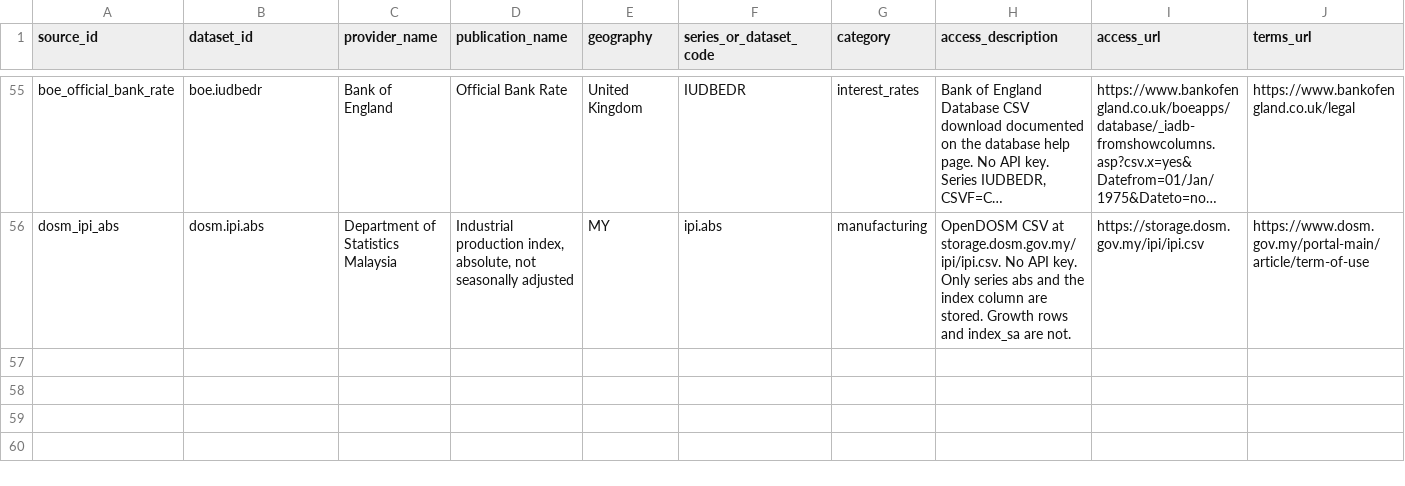
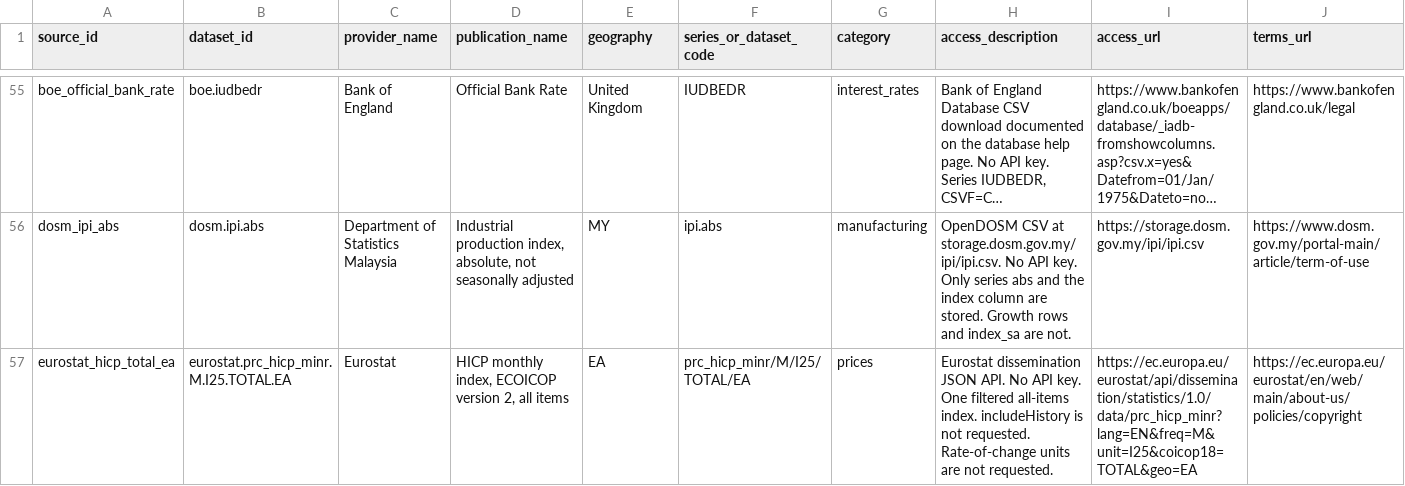
Before and after one commit to samjkitchin-debug/aqil, a CSV file: docs/sources/SOURCE_RIGHTS.csv, drawn as a sheet; only a part is shown, gaps mark what is left out; long unchanged cells end in …; rows hold the shown columns only; the diff names each change by its address in the sheet, - before the commit and + after, or states it on an @@ line.

Commit message:
Store the Eurostat all-items HICP index separately.
The discontinued ECB series stay unchanged, the new index is not seasonally adjusted, and it is not an input to the United States reading.

```diff
--- a/docs/sources/SOURCE_RIGHTS.csv
+++ b/docs/sources/SOURCE_RIGHTS.csv
+row 57: eurostat_hicp_total_ea | eurostat.prc_hicp_minr.M.I25.TOTAL.EA | Eurostat | HICP monthly index, ECOICOP version 2, all items | EA | prc_hicp_minr/M/I25/TOTAL/EA | prices | Eurostat dissemination JSON API. No API key. One filtered all-items index. includeHistory is not requested. Rate-of-change units are not requested. | https://ec.europa.eu/eurostat/api/dissemination/statistics/1.0/data/prc_hicp_minr?lang=EN&freq=M&unit=I25&coicop18=TOTAL&geo=EA | https://ec.europa.eu/eurostat/en/web/main/about-us/policies/copyright
```
Also changed, not shown: docs/sources/MACRO_COVERAGE.csv, 19 other files.
